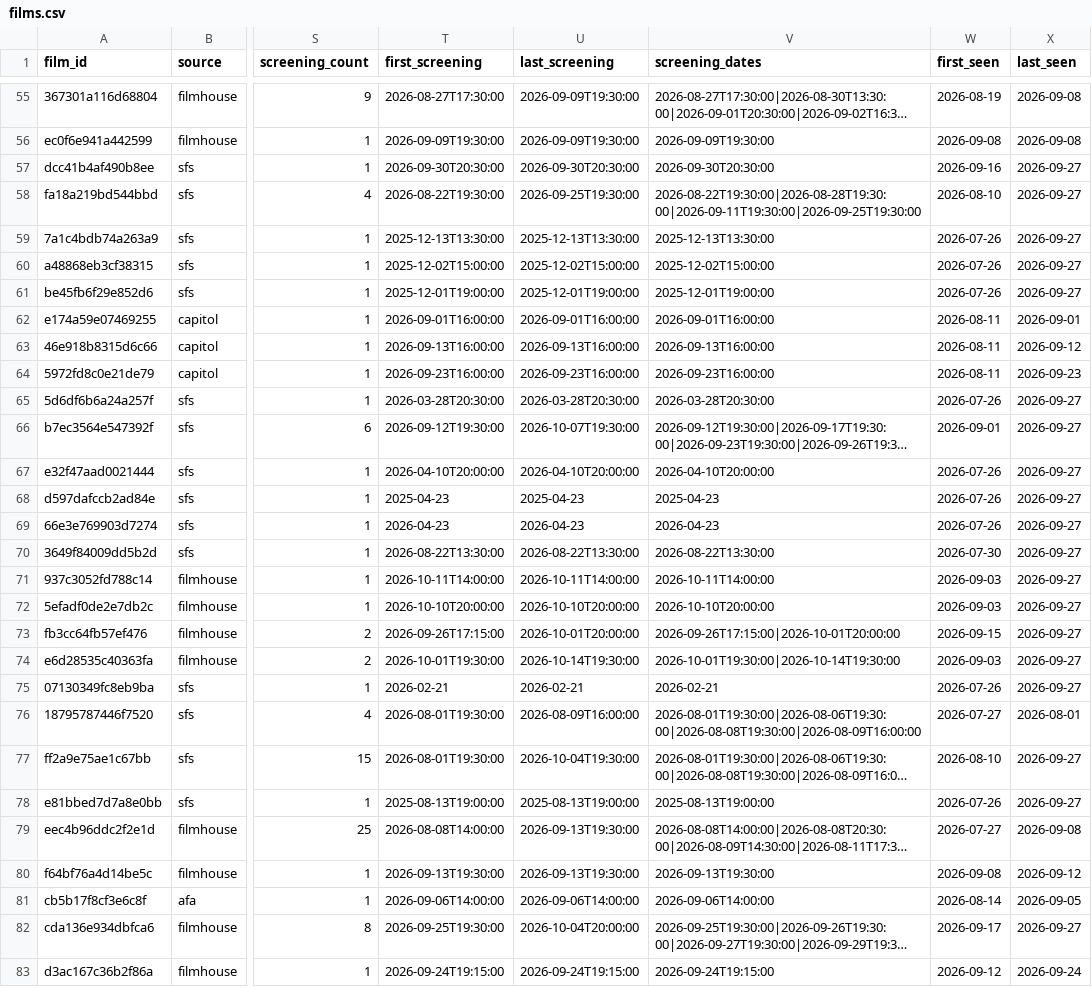
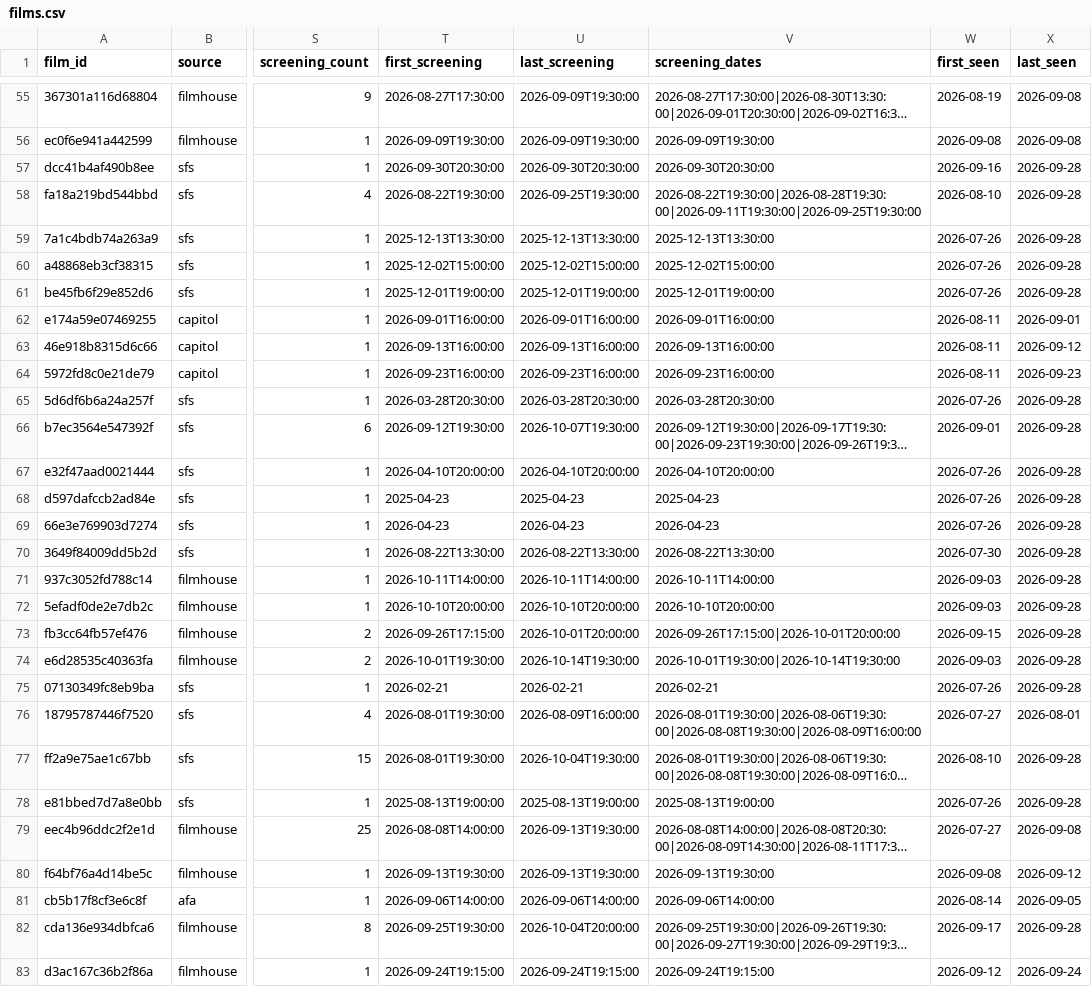
Before and after one commit to namitdeb739/SG-Film-Calendar, a CSV file: data/films.csv, drawn as a sheet; only a part is shown, gaps mark what is left out; long unchanged cells end in …; the diff covers the shown part only; the diff names each change by its address in the sheet, - before the commit and + after, or states it on an @@ line.

```diff
--- a/data/films.csv
+++ b/data/films.csv
-X57:X61 (last_seen): 2026-09-27
+X57:X61 (last_seen): 2026-09-28
-X65:X75 (last_seen): 2026-09-27
+X65:X75 (last_seen): 2026-09-28
-X77:X78 (last_seen): 2026-09-27
+X77:X78 (last_seen): 2026-09-28
-X82 (last_seen): 2026-09-27
+X82 (last_seen): 2026-09-28
```
Also changed, not shown: 132 edited cells elsewhere in this file, 1 other file.
